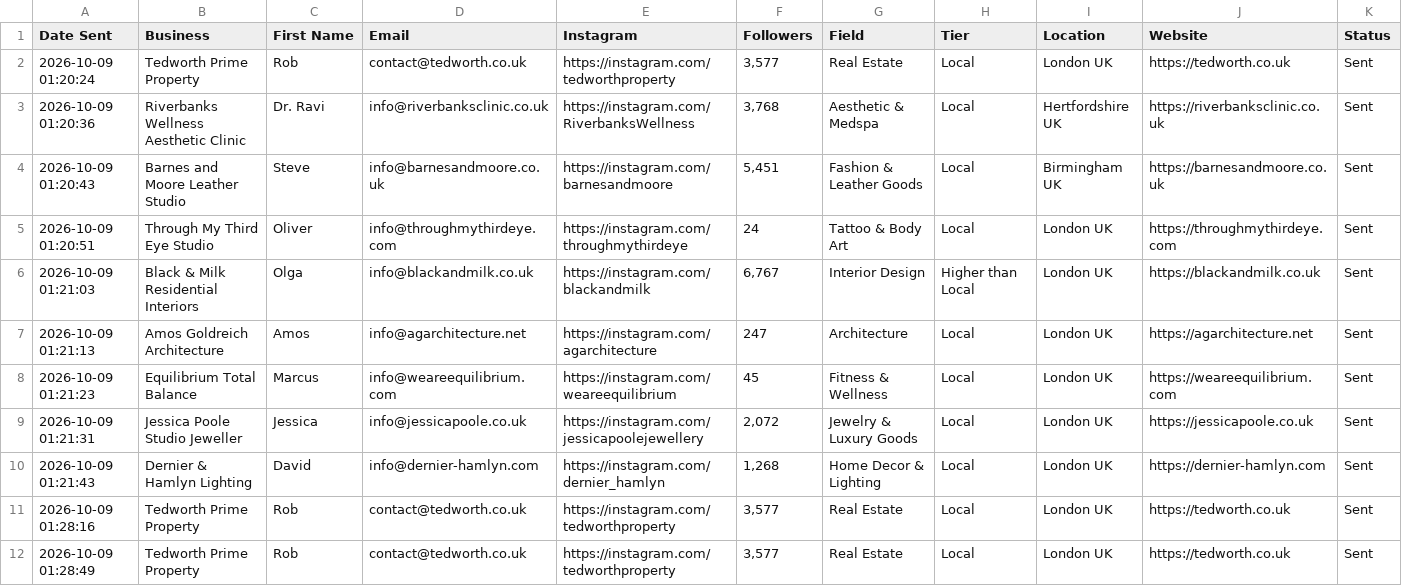
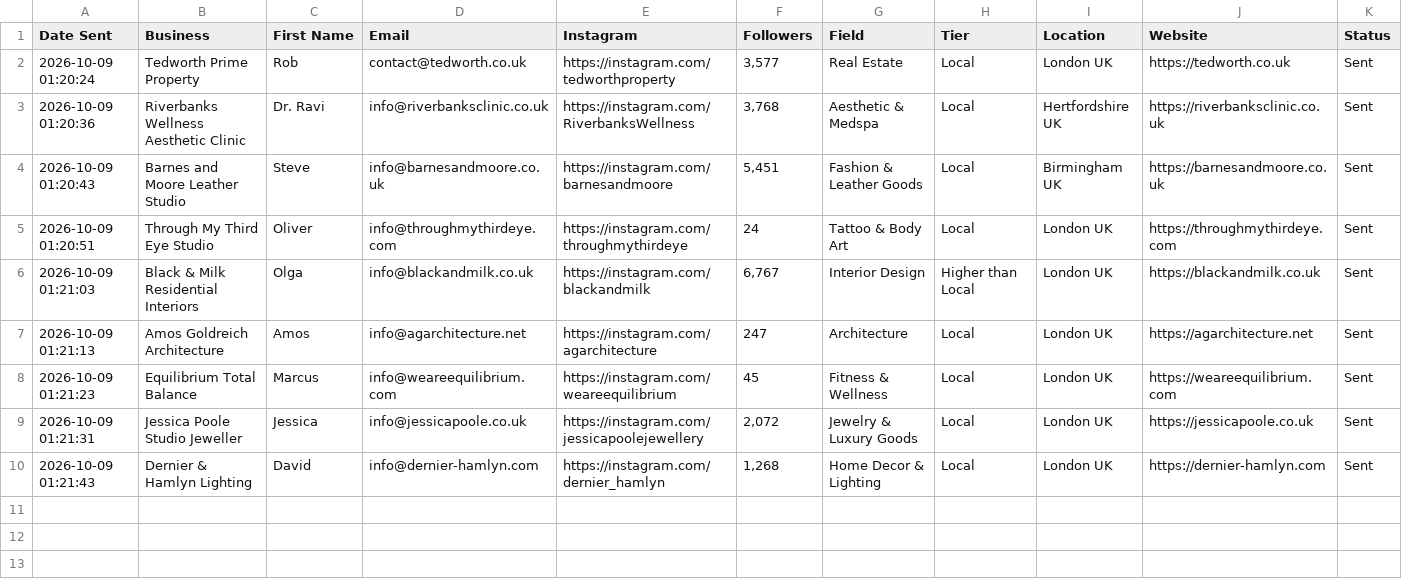
Before and after one commit to japindersinghbhasin-commits/spreadsheet-2-leads, a CSV file: outreach_tracking_sheet.csv, drawn as a sheet; the diff names each change by its address in the sheet, - before the commit and + after, or states it on an @@ line.

Commit message:
Sync verified tracking sheet with clean Google Sheet

```diff
--- a/outreach_tracking_sheet.csv
+++ b/outreach_tracking_sheet.csv
-row 11: 2026-10-09 01:28:16 | Tedworth Prime Property | Rob | contact@tedworth.co.uk | https://instagram.com/tedworthproperty | 3,577 | Real Estate | Local | London UK | https://tedworth.co.uk | Sent
-row 12: 2026-10-09 01:28:49 | Tedworth Prime Property | Rob | contact@tedworth.co.uk | https://instagram.com/tedworthproperty | 3,577 | Real Estate | Local | London UK | https://tedworth.co.uk | Sent
```
